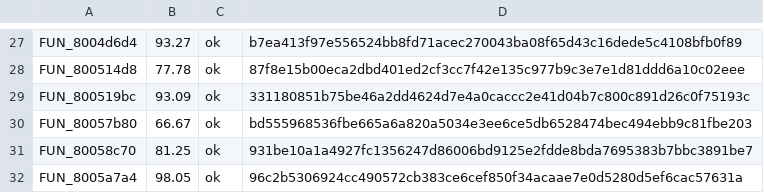
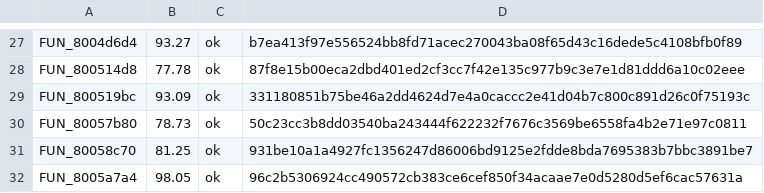
Before and after one commit to Fuuzetsu/tenchu-decomp, a TSV file: config/fuzzy.main.exe.tsv, drawn as a sheet; only a part is shown, gaps mark what is left out.

```diff
--- a/config/fuzzy.main.exe.tsv
+++ b/config/fuzzy.main.exe.tsv
@@ -29,3 +29,3 @@ FUN_800514d8	77.78	ok	87f8e15b00eca2dbd401ed2cf3cc7f42e135c977b9c3e7e1d81ddd6a10
 FUN_800519bc	93.09	ok	331180851b75be46a2dd4624d7e4a0caccc2e41d04b7c800c891d26c0f75193c
-FUN_80057b80	66.67	ok	bd555968536fbe665a6a820a5034e3ee6ce5db6528474bec494ebb9c81fbe203
+FUN_80057b80	78.73	ok	50c23cc3b8dd03540ba243444f622232f7676c3569be6558fa4b2e71e97c0811
 FUN_80058c70	81.25	ok	931be10a1a4927fc1356247d86006bd9125e2fdde8bda7695383b7bbc3891be7
```
Also changed, not shown: 1 other file.
